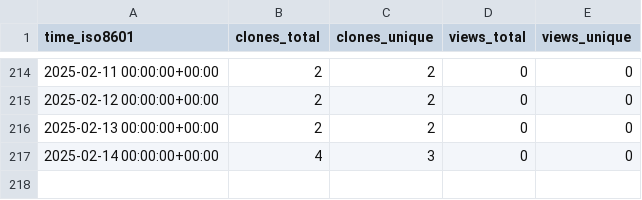
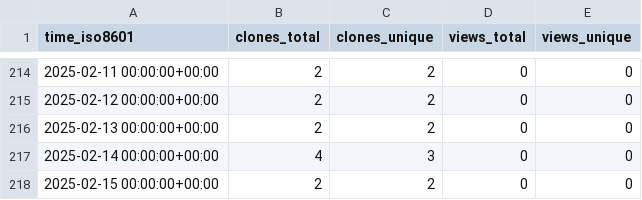
Before and after one commit to CDCgov/ocio-wsl, a CSV file: cdcent/ocio-wsl/ghrs-data/views_clones_aggregate.csv, drawn as a sheet; only a part is shown, gaps mark what is left out; the diff names each change by its address in the sheet, - before the commit and + after, or states it on an @@ line.

```diff
--- a/cdcent/ocio-wsl/ghrs-data/views_clones_aggregate.csv
+++ b/cdcent/ocio-wsl/ghrs-data/views_clones_aggregate.csv
+row 218: 2025-02-15 00:00:00+00:00 | 2 | 2 | 0 | 0
```
Also changed, not shown: 1 other file.
